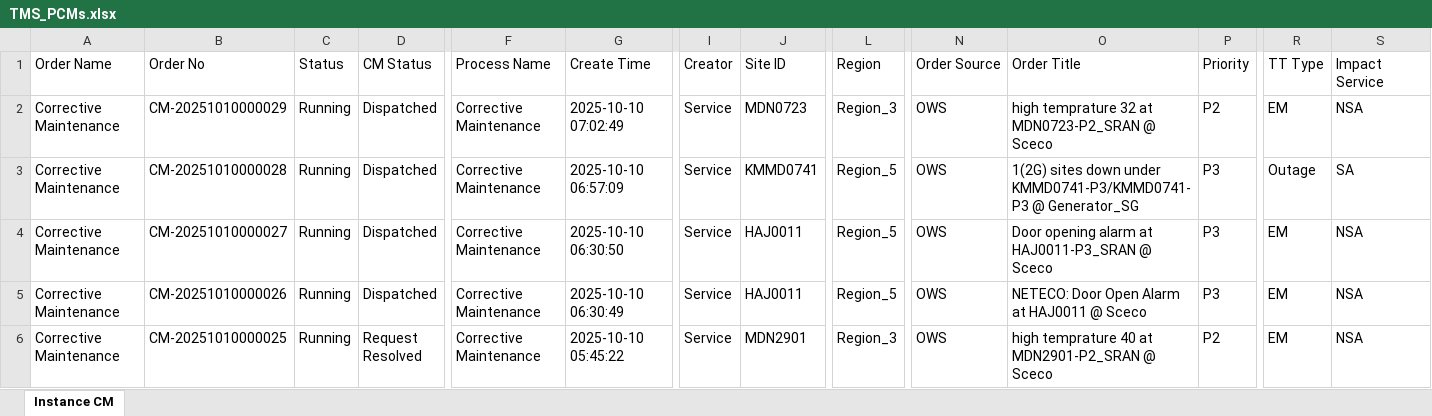
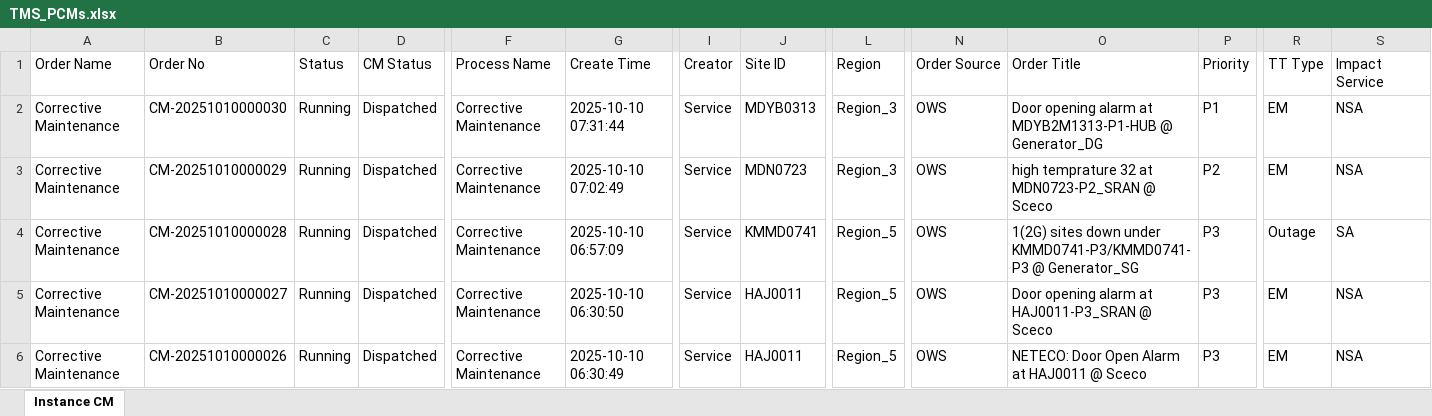
Before and after one commit to decosaro/shabakkat, an Excel workbook: TMS_PCMs.xlsx, sheet Instance CM, drawn as a sheet; only a part is shown, gaps mark what is left out; the shorter side is filled out with more unchanged rows; values as stored, in another font and other column widths than the file's, no borders; rows hold the shown columns only; the diff names each change by its address in the sheet, - before the commit and + after, or states it on an @@ line.

Commit message:
Updated TMS_PCMs.xlsx from OneDrive via Power Automate

```diff
--- a/TMS_PCMs.xlsx (sheet Instance CM)
+++ b/TMS_PCMs.xlsx (sheet Instance CM)
+row 2: Corrective Maintenance | CM-20251010000030 | Running | Dispatched | Corrective Maintenance | 2025-10-10 07:31:44 | Service | MDYB0313 | Region_3 | OWS | Door opening alarm at MDYB2M1313-P1-HUB @ Generator_DG | P1 | EM | NSA
```
